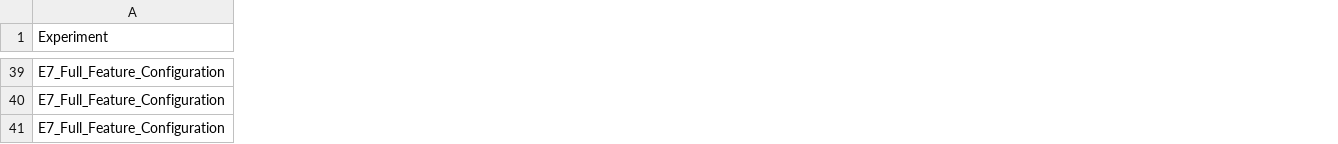
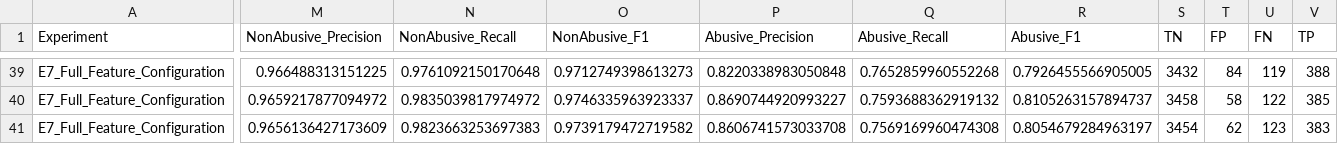
Before and after one commit to NamrataG7/Abusive_Language_Detection, a CSV file: results/enhanced/stage2_feature_ablation_folds.csv, drawn as a sheet; only a part is shown, gaps mark what is left out; the diff covers the shown part only; the diff names each change by its address in the sheet, - before the commit and + after, or states it on an @@ line.

Commit message:
Update enhanced experiment with additive diagnostics and repeated-stability analysis

```diff
--- a/results/enhanced/stage2_feature_ablation_folds.csv
+++ b/results/enhanced/stage2_feature_ablation_folds.csv
+column M (NonAbusive_Precision), rows 39-41: 0.966488313151225 | 0.9659217877094972 | 0.9656136427173609
+column N (NonAbusive_Recall), rows 39-41: 0.9761092150170648 | 0.9835039817974972 | 0.9823663253697383
+column O (NonAbusive_F1), rows 39-41: 0.9712749398613273 | 0.9746335963923337 | 0.9739179472719582
+column P (Abusive_Precision), rows 39-41: 0.8220338983050848 | 0.8690744920993227 | 0.8606741573033708
+column Q (Abusive_Recall), rows 39-41: 0.7652859960552268 | 0.7593688362919132 | 0.7569169960474308
+column R (Abusive_F1), rows 39-41: 0.7926455566905005 | 0.8105263157894737 | 0.8054679284963197
+column S (TN), rows 39-41: 3432 | 3458 | 3454
+column T (FP), rows 39-41: 84 | 58 | 62
+column U (FN), rows 39-41: 119 | 122 | 123
+column V (TP), rows 39-41: 388 | 385 | 383
```
Also changed, not shown: 120 edited cells elsewhere in this file, results/enhanced/experiment_manifest.csv, results/enhanced/stage0_current_e2_reproduction_folds.csv, 25 other files.
